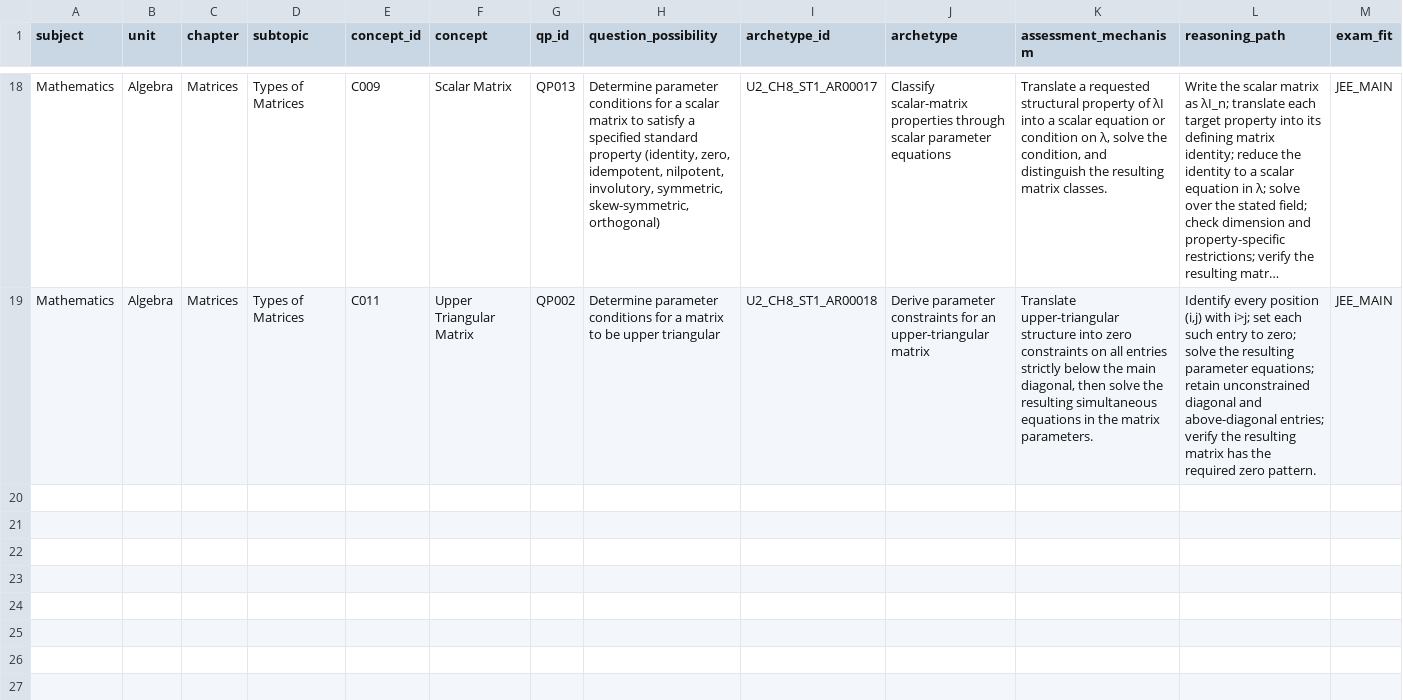
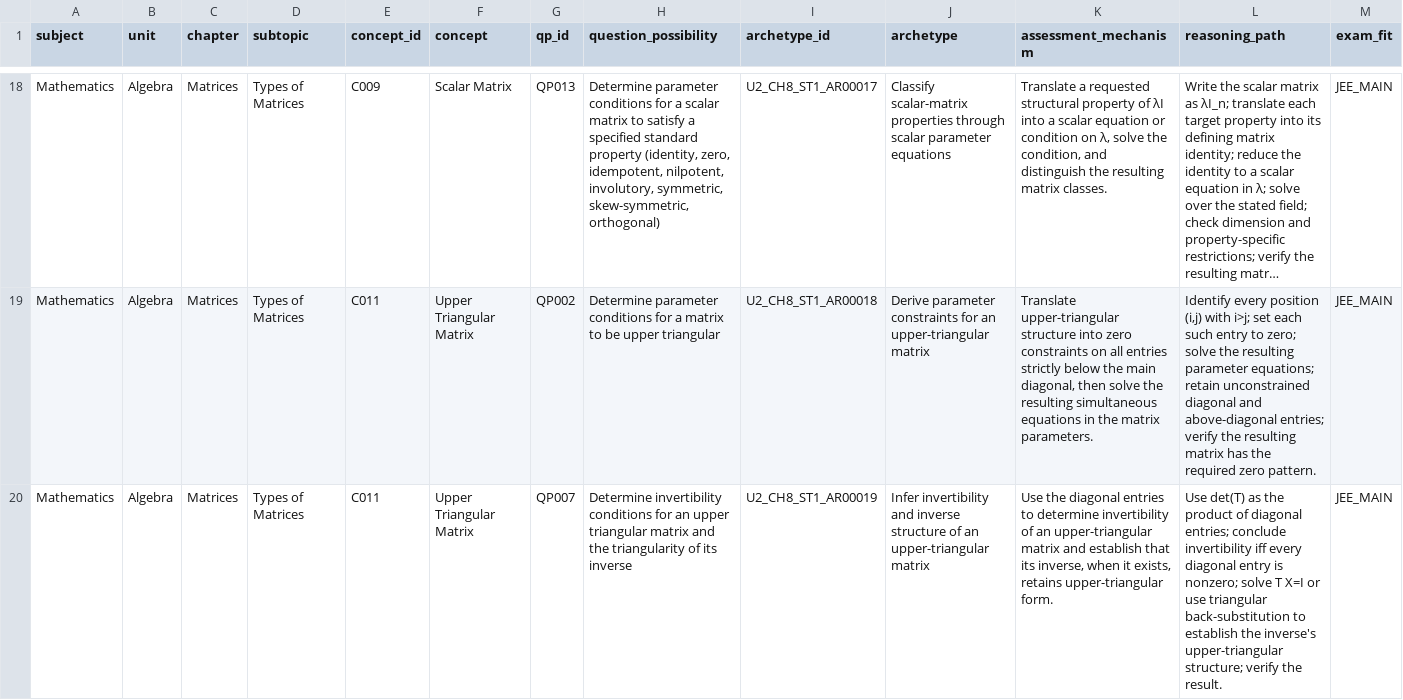
Before and after one commit to vinothkumarar/QuestionFactory, a CSV file: Engine/catalog/archetype_catalog/catalogs/U2_CH8_ST1.csv, drawn as a sheet; only a part is shown, gaps mark what is left out; long unchanged cells end in …; rows hold the shown columns only; the diff covers the shown part only; the diff names each change by its address in the sheet, - before the commit and + after, or states it on an @@ line.

Commit message:
Export twenty draft matrix archetypes to CSV

```diff
--- a/Engine/catalog/archetype_catalog/catalogs/U2_CH8_ST1.csv
+++ b/Engine/catalog/archetype_catalog/catalogs/U2_CH8_ST1.csv
+row 20: Mathematics | Algebra | Matrices | Types of Matrices | C011 | Upper Triangular Matrix | QP007 | Determine invertibility conditions for an upper triangular matrix and the triangularity of its inverse | U2_CH8_ST1_AR00019 | Infer invertibility and inverse structure of an upper-triangular matrix | Use the diagonal entries to determine invertibility of an upper-triangular matrix and establish that its inverse, when it exists, retains upper-triangular form. | Use det(T) as the product of diagonal entries; conclude invertibility iff every diagonal entry is nonzero; solve T X=I or use triangular back-substitution to establish the inverse's upper-triangular structure; verify the result. | JEE_MAIN
```
Also changed, not shown: 1 added row elsewhere in this file.
